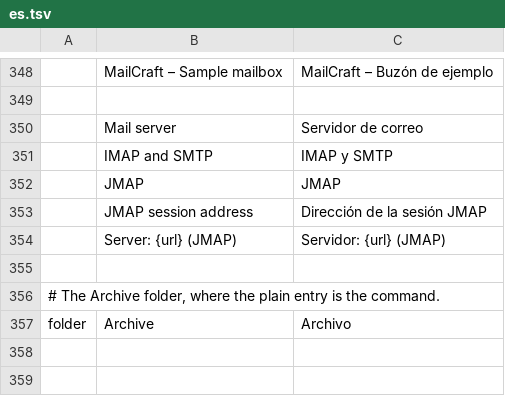
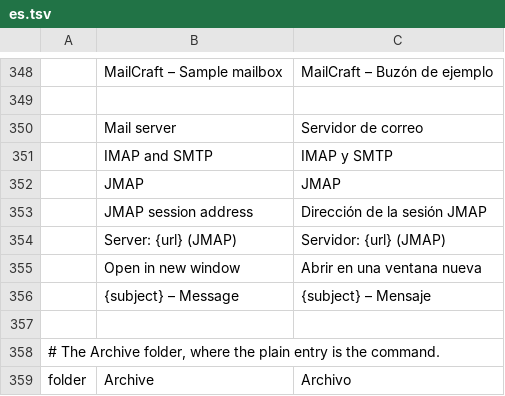
Before and after one commit to ZIDAN44/mailcraft, a TSV file: crates/ui-egui/src/i18n/es.tsv, drawn as a sheet; only a part is shown, gaps mark what is left out; the diff names each change by its address in the sheet, - before the commit and + after, or states it on an @@ line.

```diff
--- a/crates/ui-egui/src/i18n/es.tsv
+++ b/crates/ui-egui/src/i18n/es.tsv
+row 355:  | Open in new window | Abrir en una ventana nueva
+row 356:  | {subject} – Message | {subject} – Mensaje
```
Also changed, not shown: crates/ui-egui/src/i18n/de.tsv, crates/ui-egui/src/i18n/fr.tsv, 7 other files.
